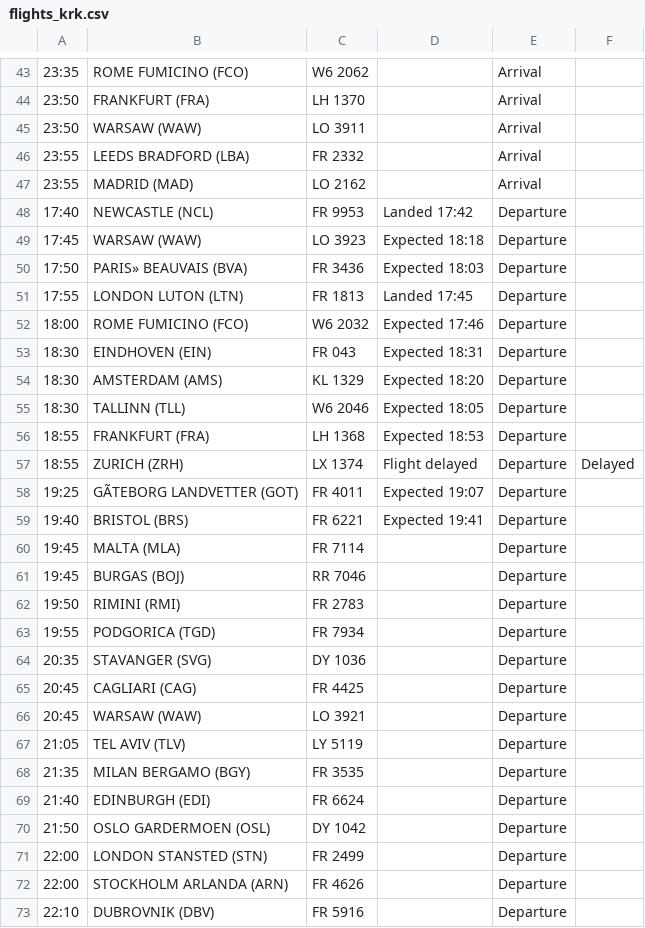
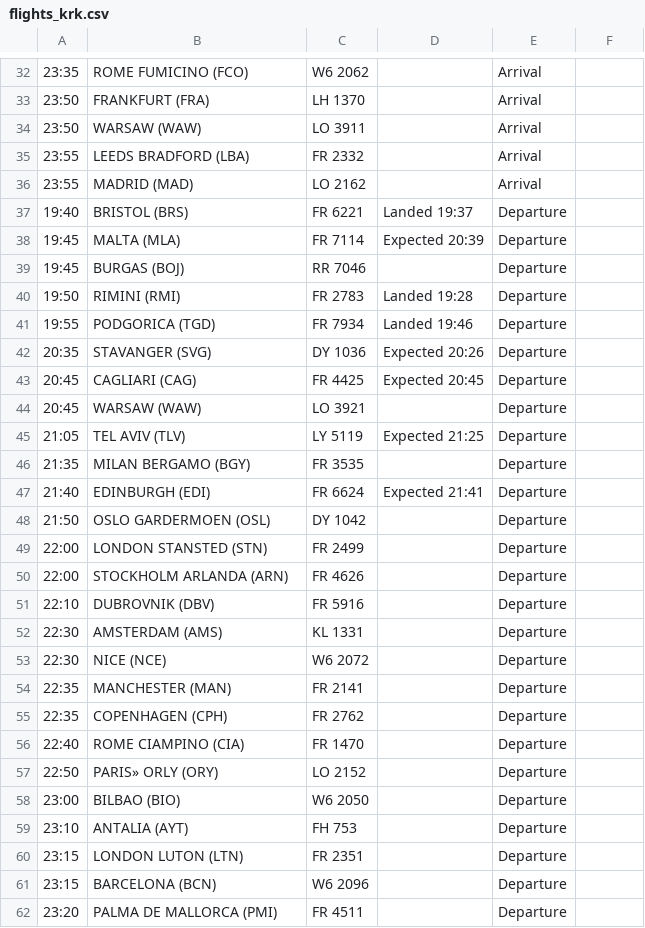
Before and after one commit to ljswierzawska/flights-krakow, a CSV file: flights_krk.csv, drawn as a sheet; only a part is shown, gaps mark what is left out; the shorter side is filled out with more unchanged rows; removed rows and columns are numbered as before the commit, all else as after; the diff covers the shown part only; the diff names each change by its address in the sheet, - before the commit and + after, or states it on an @@ line.

```diff
--- a/flights_krk.csv
+++ b/flights_krk.csv
-row 48: 17:40 | NEWCASTLE (NCL) | FR 9953 | Landed 17:42 | Departure
-row 49: 17:45 | WARSAW (WAW) | LO 3923 | Expected 18:18 | Departure
-row 50: 17:50 | PARIS» BEAUVAIS (BVA) | FR 3436 | Expected 18:03 | Departure
-row 51: 17:55 | LONDON LUTON (LTN) | FR 1813 | Landed 17:45 | Departure
-row 52: 18:00 | ROME FUMICINO (FCO) | W6 2032 | Expected 17:46 | Departure
-row 53: 18:30 | EINDHOVEN (EIN) | FR 043 | Expected 18:31 | Departure
-row 54: 18:30 | AMSTERDAM (AMS) | KL 1329 | Expected 18:20 | Departure
-row 55: 18:30 | TALLINN (TLL) | W6 2046 | Expected 18:05 | Departure
-row 56: 18:55 | FRANKFURT (FRA) | LH 1368 | Expected 18:53 | Departure
-row 57: 18:55 | ZURICH (ZRH) | LX 1374 | Flight delayed | Departure | Delayed
-row 58: 19:25 | GÃTEBORG LANDVETTER (GOT) | FR 4011 | Expected 19:07 | Departure
-D37: Expected 19:41
+D37: Landed 19:37
-D38: (empty)
+D38: Expected 20:39
-D40: (empty)
+D40: Landed 19:28
-D41: (empty)
+D41: Landed 19:46
-D42: (empty)
+D42: Expected 20:26
-D43: (empty)
+D43: Expected 20:45
-D45: (empty)
+D45: Expected 21:25
-D47: (empty)
+D47: Expected 21:41
```
Also changed, not shown: 11 removed rows and 8 edited cells elsewhere in this file.
